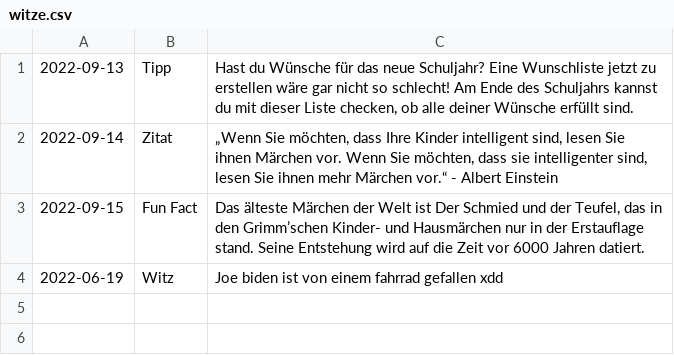
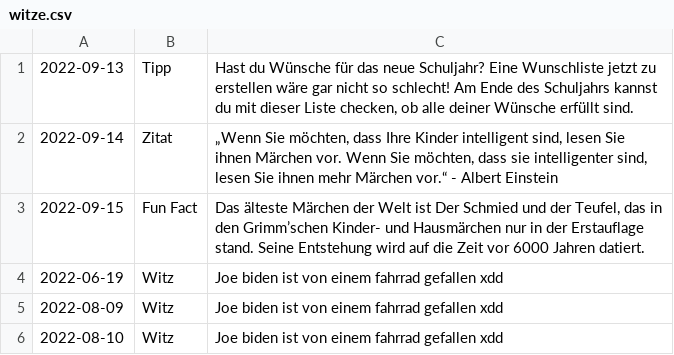
Before and after one commit to brainHausaufgaben/app, a CSV file: data/witze.csv, drawn as a sheet.

```diff
--- a/data/witze.csv
+++ b/data/witze.csv
@@ -4 +4,3 @@
 2022-06-19,Witz,Joe biden ist von einem fahrrad gefallen xdd
+2022-08-09,Witz,Joe biden ist von einem fahrrad gefallen xdd
+2022-08-10,Witz,Joe biden ist von einem fahrrad gefallen xdd
```
Also changed, not shown: 24 other files.
